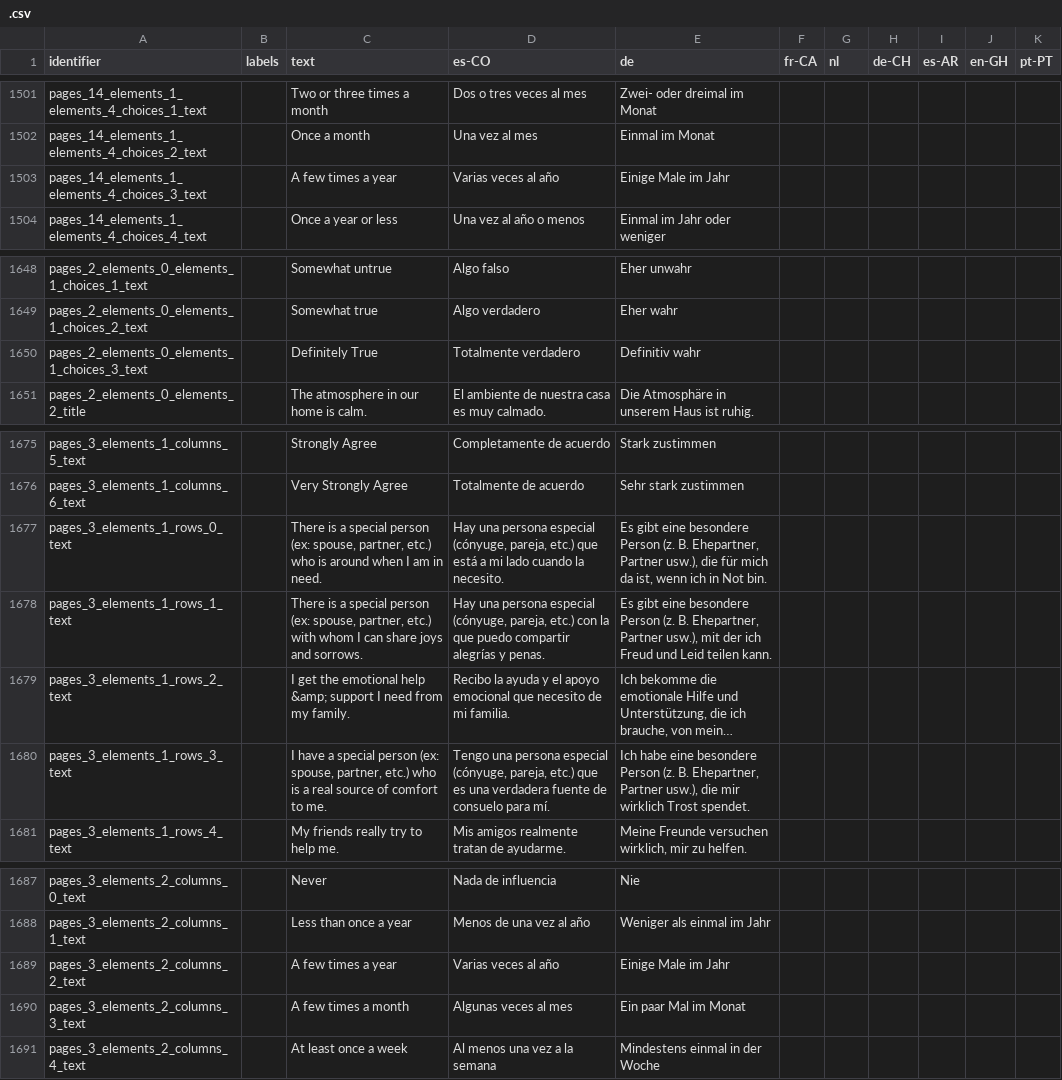
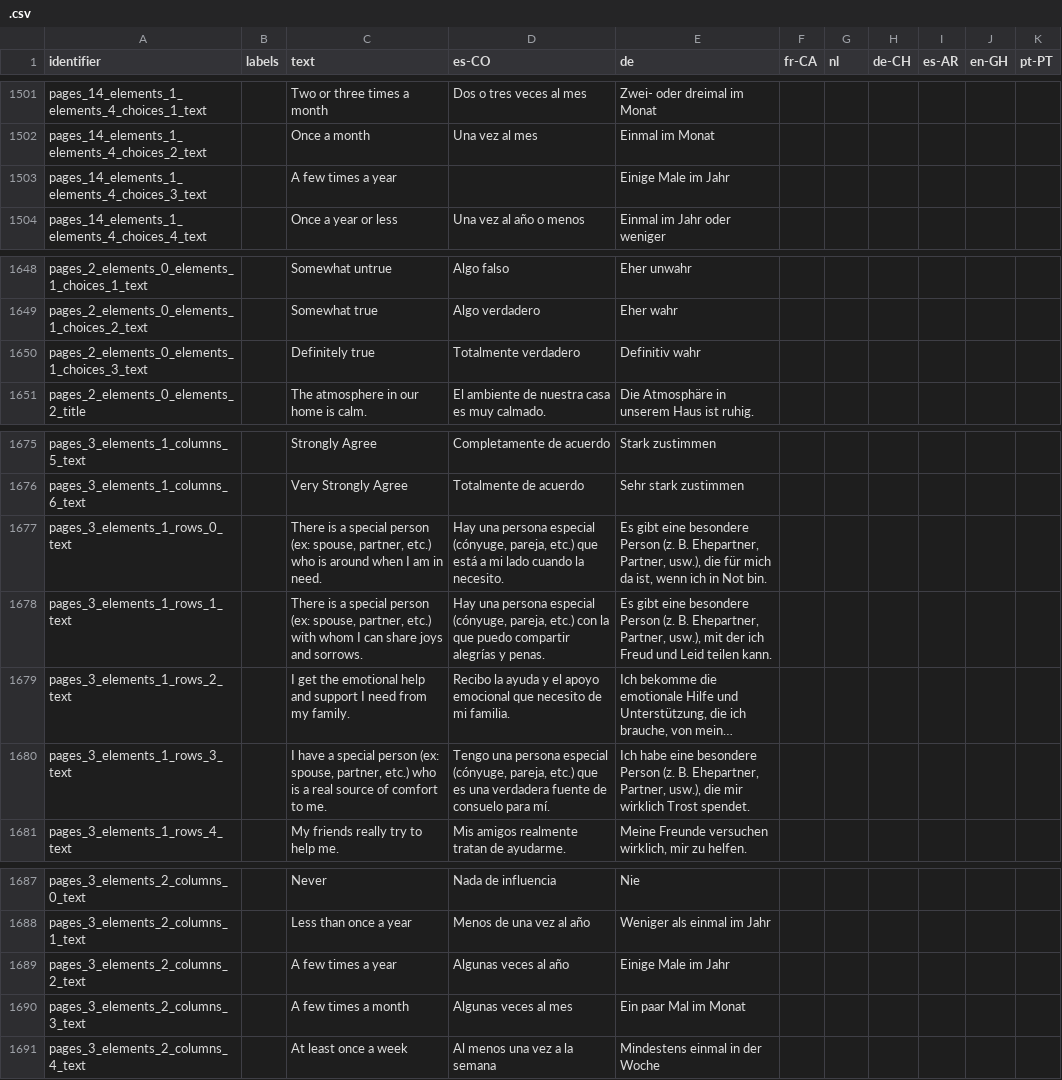
Before and after one commit to levante-framework/levante_translations, a CSV file: .csv, drawn as a sheet; only a part is shown, gaps mark what is left out; long unchanged cells end in …; the diff names each change by its address in the sheet, - before the commit and + after, or states it on an @@ line.

Commit message:
New translations .csv (bundle: 30)

```diff
--- a/.csv
+++ b/.csv
-D1503 (es-CO): Varias veces al año
+D1503 (es-CO): (empty)
-C1650 (text): Definitely True
+C1650 (text): Definitely true
-E1677 (de): …B. Ehepartner, Partner usw.), die…
+E1677 (de): …B. Ehepartner, Partner, usw.), die…
-E1678 (de): …B. Ehepartner, Partner usw.), mit…
+E1678 (de): …B. Ehepartner, Partner, usw.), mit…
-C1679 (text): …emotional help &amp; support I…
+C1679 (text): …emotional help and support I…
-E1680 (de): …B. Ehepartner, Partner usw.), die…
+E1680 (de): …B. Ehepartner, Partner, usw.), die…
-D1689 (es-CO): Varias veces al año
+D1689 (es-CO): Algunas veces al año
```
